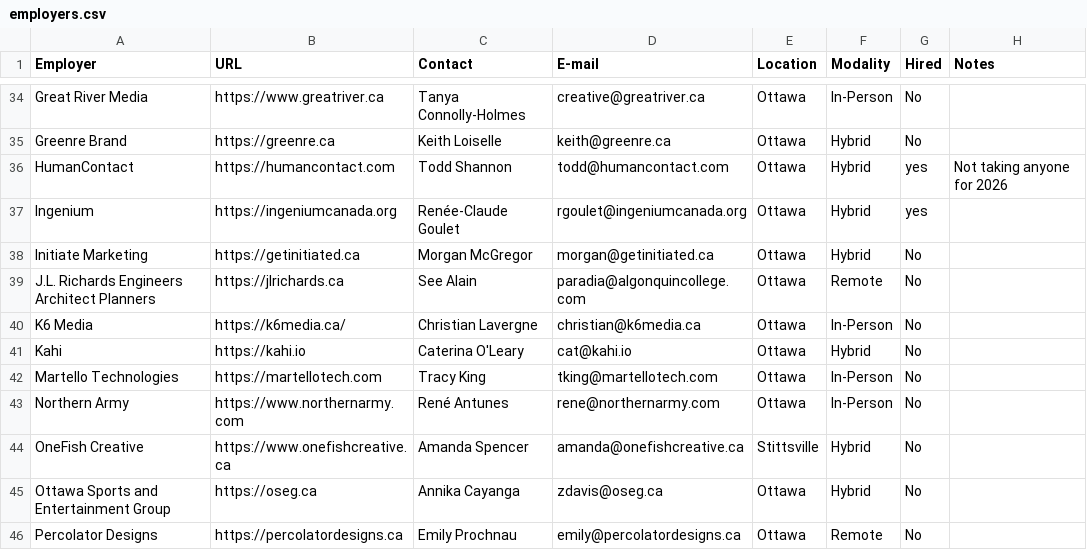
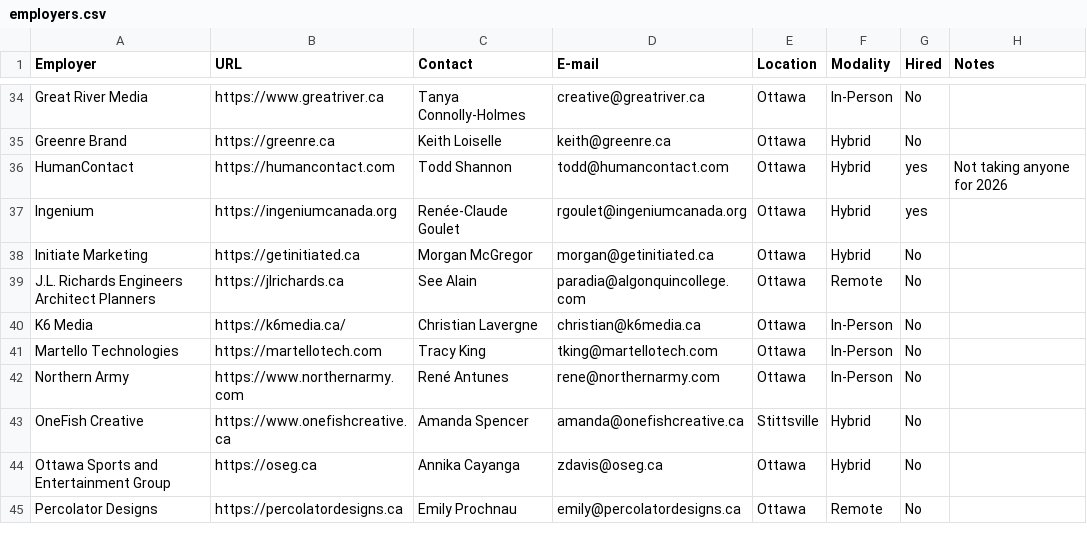
Before and after one commit to AlainParadis/wil, a CSV file: _data/employers.csv, drawn as a sheet; only a part is shown, gaps mark what is left out.

Commit message:
Update employers.csv

```diff
--- a/_data/employers.csv
+++ b/_data/employers.csv
@@ -40,3 +40,2 @@ J.L. Richards Engineers Architect Planners,https://jlrichards.ca,See Alain,parad
 K6 Media,https://k6media.ca/,Christian Lavergne,christian@k6media.ca,Ottawa,In-Person,No,
-Kahi,https://kahi.io,Caterina O'Leary,cat@kahi.io,Ottawa,Hybrid,No,
 Martello Technologies,https://martellotech.com,Tracy King,tking@martellotech.com,Ottawa,In-Person,No,
```
